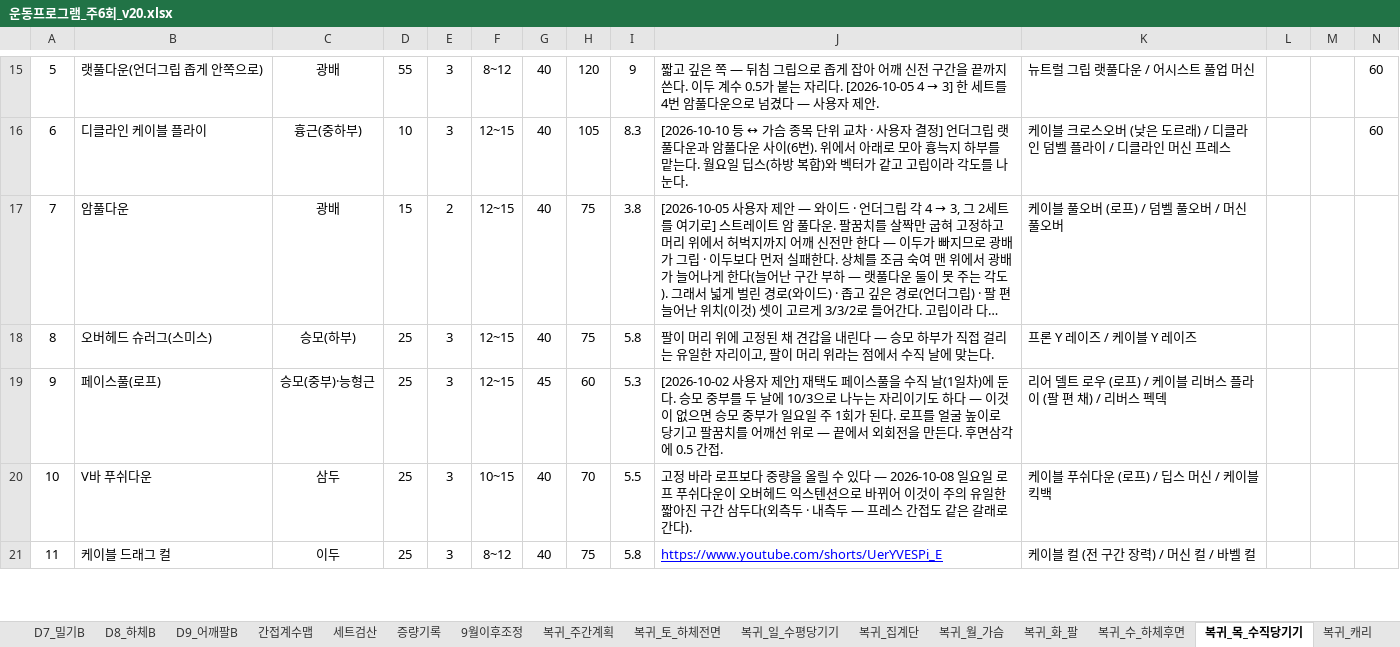
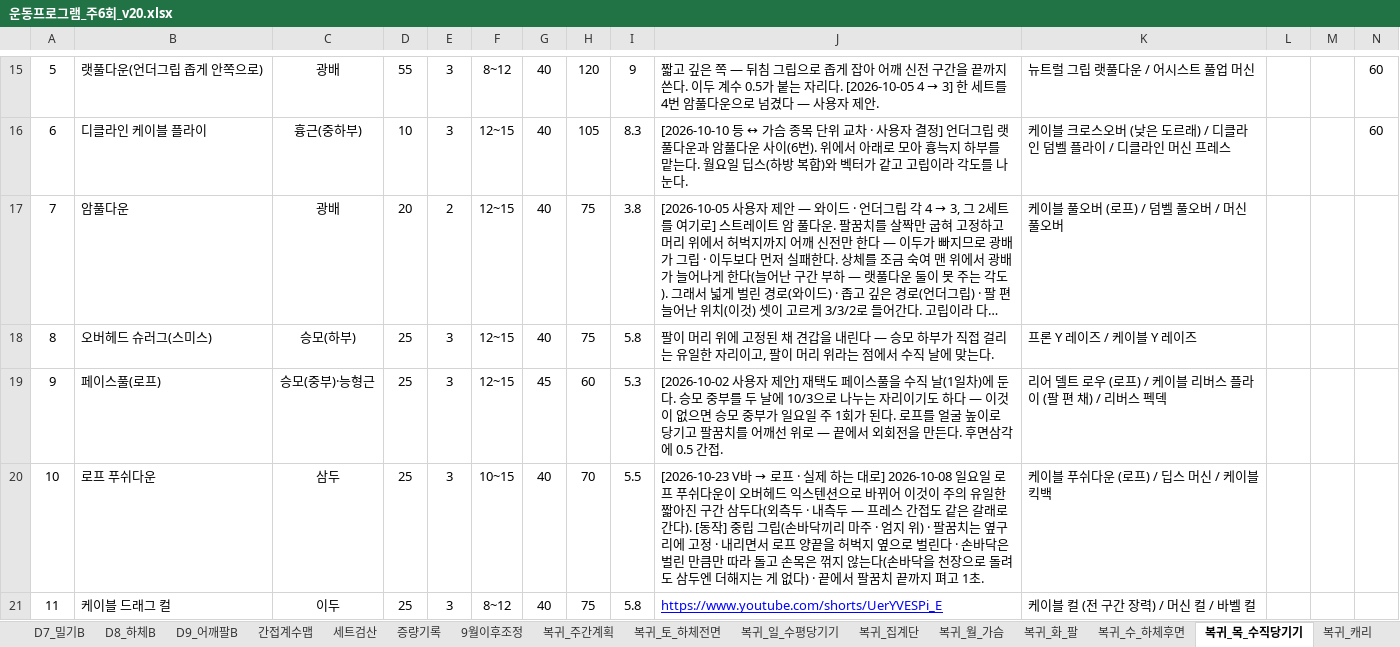
Before and after one commit to ktmffl-max/health1234, an Excel workbook: 운동프로그램_주6회_v20.xlsx, sheet 복귀_목_수직당기기, drawn as a sheet; only a part is shown, gaps mark what is left out; long unchanged cells end in …; values as stored, in another font and other column widths than the file's, no borders; the diff covers the shown part only; the diff names each change by its address in the sheet, - before the commit and + after, or states it on an @@ line.

```diff
--- a/운동프로그램_주6회_v20.xlsx (sheet 복귀_목_수직당기기)
+++ b/운동프로그램_주6회_v20.xlsx (sheet 복귀_목_수직당기기)
-D17: 15
+D17: 20
-B20: V바 푸쉬다운
+B20: 로프 푸쉬다운
@@ J20: 고정 바라 로프보다 중량을 올릴 수 있다 — 2026-10-08 일요일 로프 푸쉬다운이 오버헤드 익스텐션으로 바뀌어 이것이 주의 유일한 짧아진 구간 삼두다(외측두 · 내측두 — 프레스 간접도 같은 갈래로 간다). → [2026-10-23 V바 → 로프 · 실제 하는 대로] 2026-10-08 일요일 로프 푸쉬다운이 오버헤드 익스텐션으로 바뀌어 이것이 주의 유일한 짧아진 구간 삼두다(외측두 · 내측두 — 프레스 간접도 같은 갈래로 간다). [동작] 중립 그립(손바닥끼리 마주 · 엄지 위) · 팔꿈치는 옆구리에 고정 · 내리면서 로프 양끝을 허벅지 옆으로 벌린다 · 손바닥은 벌린 만큼만 따라 돌고 손목은 꺾지 않는다(손바닥을 천장으로 돌려도 삼두엔 더해지는 게 없다) · 끝에서 팔꿈치 끝까지 펴고 1초. @@
```
Also changed, not shown: 4 edited cells elsewhere in this sheet, sheet 복귀_일_수평당기기, sheet 복귀_화_팔, sheet 복귀_세트검산, sheet 복귀_간접계수맵, sheet 복귀_주간계획, 5 other files.
